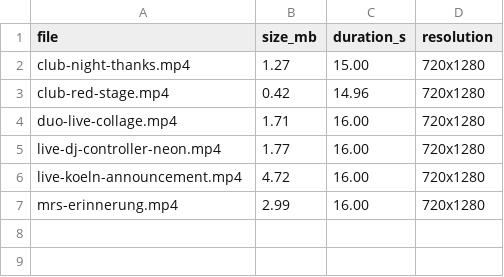
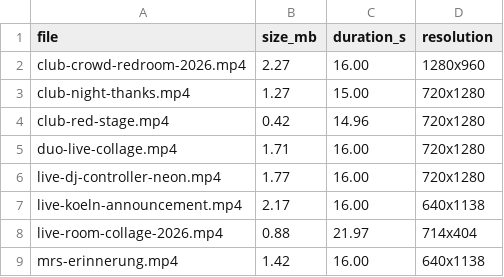
Before and after one commit to DrGrayGerryDuracell/DJ-Website, a CSV file: assets/uploads/reports/video-optimized.csv, drawn as a sheet.

Commit message:
Integrate new upload media across pages and run second video performance pass

```diff
--- a/assets/uploads/reports/video-optimized.csv
+++ b/assets/uploads/reports/video-optimized.csv
@@ -1,2 +1,3 @@
 file,size_mb,duration_s,resolution
+club-crowd-redroom-2026.mp4,2.27,16.00,1280x960
 club-night-thanks.mp4,1.27,15.00,720x1280
@@ -5,3 +6,4 @@ duo-live-collage.mp4,1.71,16.00,720x1280
 live-dj-controller-neon.mp4,1.77,16.00,720x1280
-live-koeln-announcement.mp4,4.72,16.00,720x1280
-mrs-erinnerung.mp4,2.99,16.00,720x1280
+live-koeln-announcement.mp4,2.17,16.00,640x1138
+live-room-collage-2026.mp4,0.88,21.97,714x404
+mrs-erinnerung.mp4,1.42,16.00,640x1138
```
Also changed, not shown: 13 other files.
